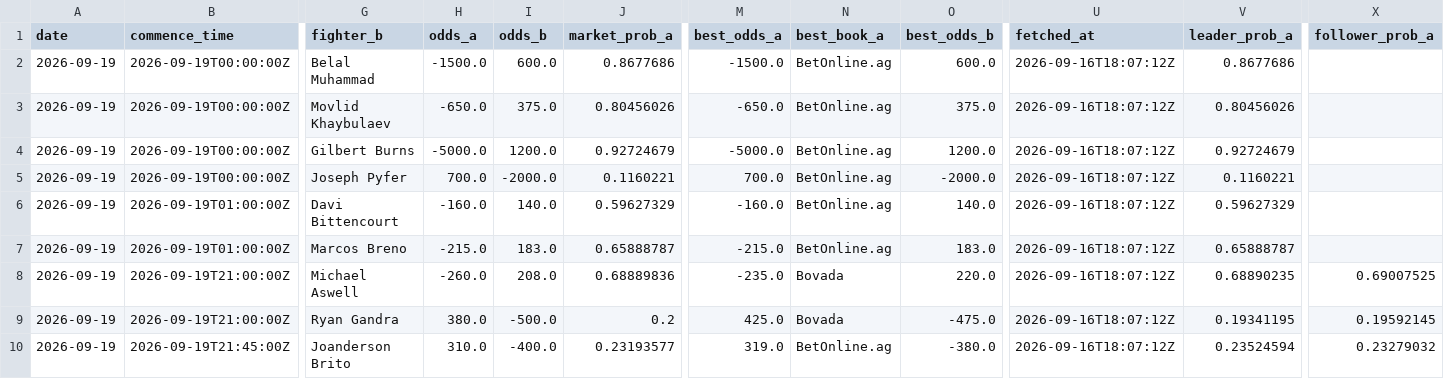
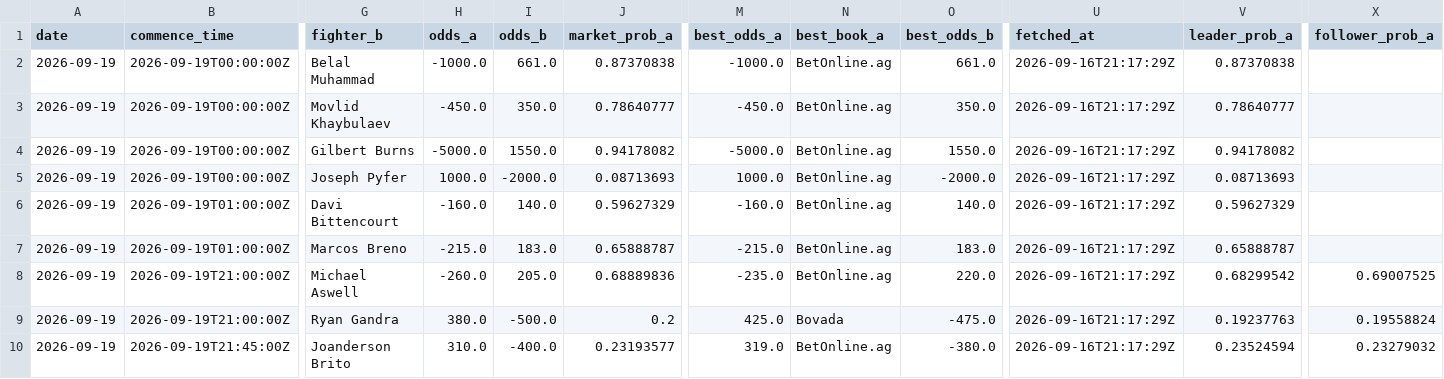
Before and after one commit to joshuakingsland/claude-fights, a CSV file: odds_upcoming.csv, drawn as a sheet; only a part is shown, gaps mark what is left out; the diff covers the shown part only; the diff names each change by its address in the sheet, - before the commit and + after, or states it on an @@ line.

```diff
--- a/odds_upcoming.csv
+++ b/odds_upcoming.csv
-H2 (odds_a): -1500.0
+H2 (odds_a): -1000.0
-I2 (odds_b): 600.0
+I2 (odds_b): 661.0
-J2 (market_prob_a): 0.8677686
+J2 (market_prob_a): 0.87370838
-M2 (best_odds_a): -1500.0
+M2 (best_odds_a): -1000.0
-O2 (best_odds_b): 600.0
+O2 (best_odds_b): 661.0
-U2:U10 (fetched_at): 2026-09-16T18:07:12Z
+U2:U10 (fetched_at): 2026-09-16T21:17:29Z
-V2 (leader_prob_a): 0.8677686
+V2 (leader_prob_a): 0.87370838
-H3 (odds_a): -650.0
+H3 (odds_a): -450.0
-I3 (odds_b): 375.0
+I3 (odds_b): 350.0
-J3 (market_prob_a): 0.80456026
+J3 (market_prob_a): 0.78640777
-M3 (best_odds_a): -650.0
+M3 (best_odds_a): -450.0
-O3 (best_odds_b): 375.0
+O3 (best_odds_b): 350.0
-V3 (leader_prob_a): 0.80456026
+V3 (leader_prob_a): 0.78640777
-I4 (odds_b): 1200.0
+I4 (odds_b): 1550.0
-J4 (market_prob_a): 0.92724679
+J4 (market_prob_a): 0.94178082
-O4 (best_odds_b): 1200.0
+O4 (best_odds_b): 1550.0
-V4 (leader_prob_a): 0.92724679
+V4 (leader_prob_a): 0.94178082
-H5 (odds_a): 700.0
+H5 (odds_a): 1000.0
-J5 (market_prob_a): 0.1160221
+J5 (market_prob_a): 0.08713693
-M5 (best_odds_a): 700.0
+M5 (best_odds_a): 1000.0
-V5 (leader_prob_a): 0.1160221
+V5 (leader_prob_a): 0.08713693
-I8 (odds_b): 208.0
+I8 (odds_b): 205.0
-N8 (best_book_a): Bovada
+N8 (best_book_a): BetOnline.ag
-V8 (leader_prob_a): 0.68890235
+V8 (leader_prob_a): 0.68299542
-V9 (leader_prob_a): 0.19341195
+V9 (leader_prob_a): 0.19237763
-X9 (follower_prob_a): 0.19592145
+X9 (follower_prob_a): 0.19558824
```
Also changed, not shown: 67 edited cells elsewhere in this file, 8 other files.
